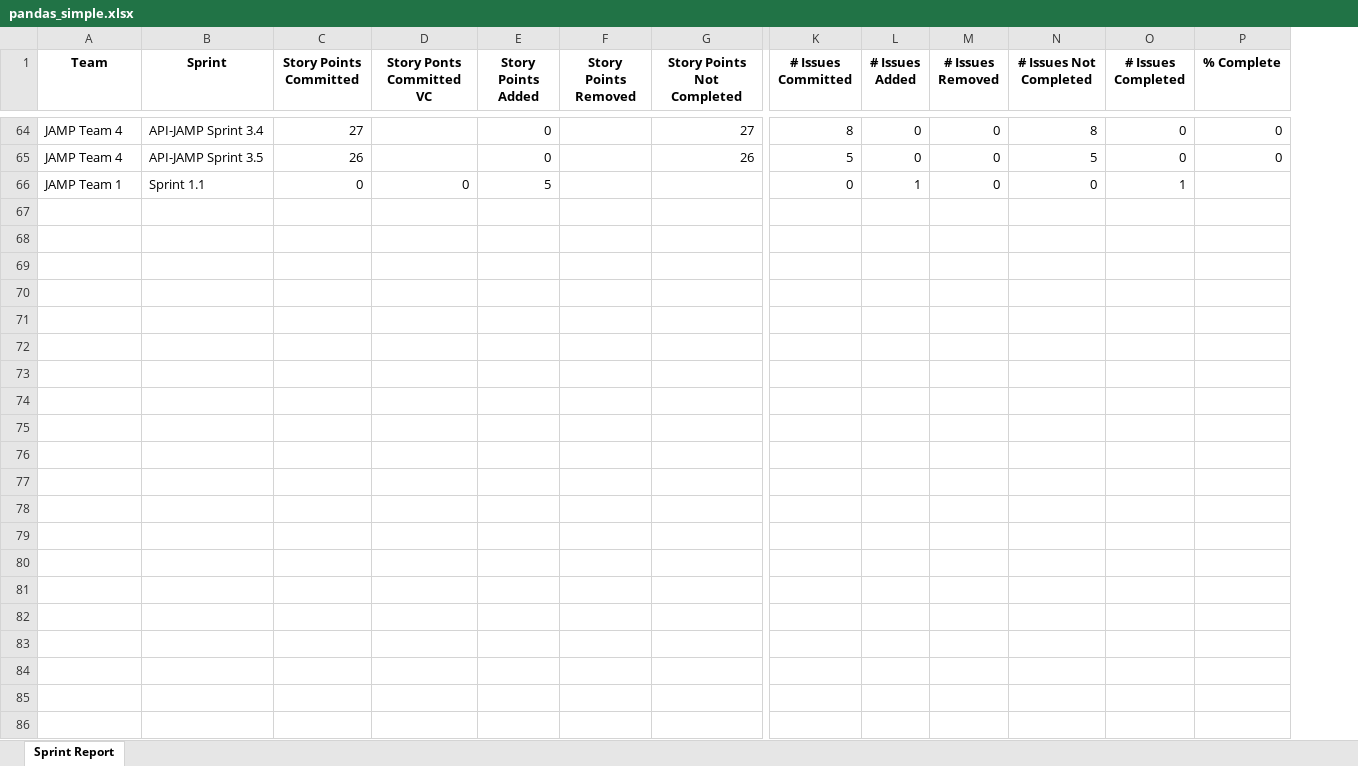
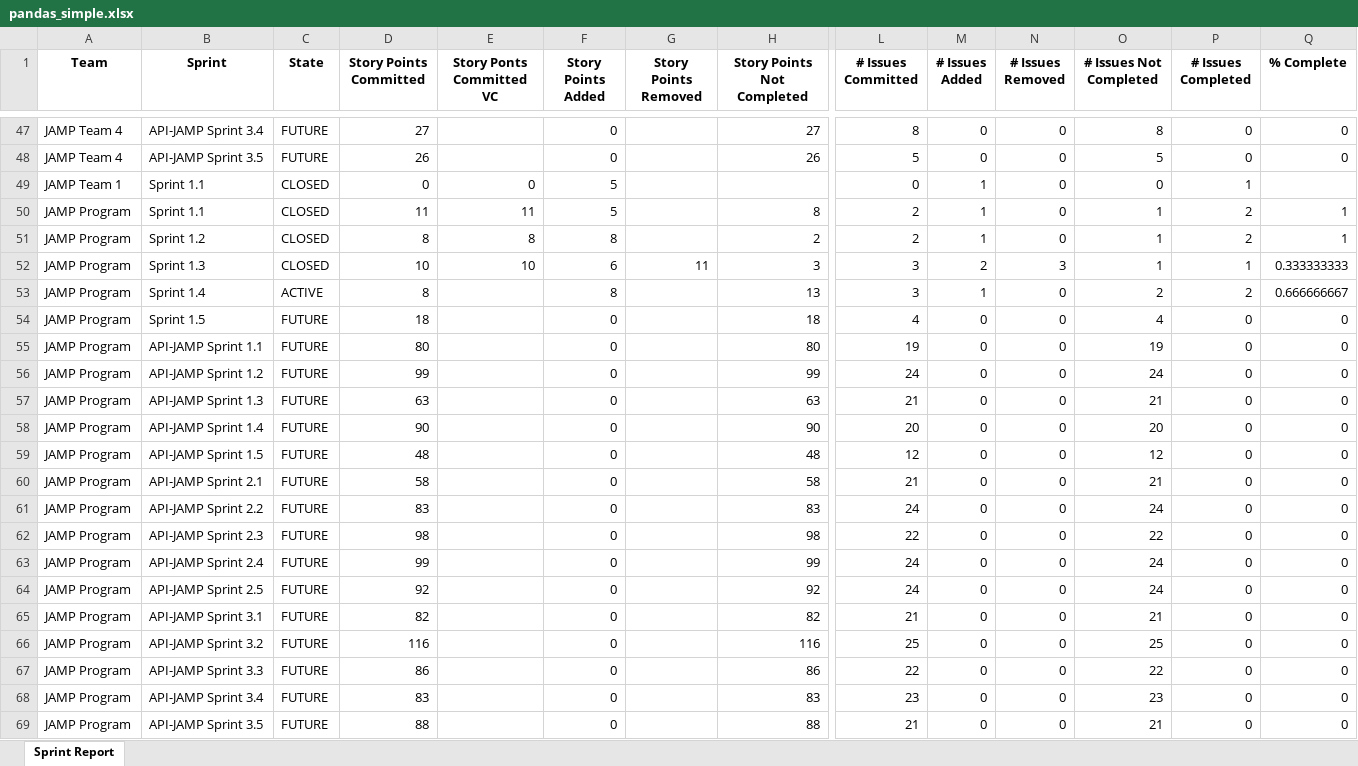
Before and after one commit to steveteske/jamp, an Excel workbook: pandas_simple.xlsx, sheet Sprint Report, drawn as a sheet; only a part is shown, gaps mark what is left out; values as stored, in another font and other column widths than the file's, no borders; rows hold the shown columns only; the diff covers the shown part only; the diff names each change by its address in the sheet, - before the commit and + after, or states it on an @@ line.

Commit message:
JAMP - Small update to add sprint state and also a couple log files from previous runs in IDAP.

```diff
--- a/pandas_simple.xlsx (sheet Sprint Report)
+++ b/pandas_simple.xlsx (sheet Sprint Report)
+column C (State), rows 47-49: FUTURE | FUTURE | CLOSED
+row 50: JAMP Program | Sprint 1.1 | CLOSED | 11 | 11 | 5 |  | 8 | 2 | 1 | 0 | 1 | 2 | 1
+row 51: JAMP Program | Sprint 1.2 | CLOSED | 8 | 8 | 8 |  | 2 | 2 | 1 | 0 | 1 | 2 | 1
+row 52: JAMP Program | Sprint 1.3 | CLOSED | 10 | 10 | 6 | 11 | 3 | 3 | 2 | 3 | 1 | 1 | 0.333333333
+row 53: JAMP Program | Sprint 1.4 | ACTIVE | 8 |  | 8 |  | 13 | 3 | 1 | 0 | 2 | 2 | 0.666666667
+row 54: JAMP Program | Sprint 1.5 | FUTURE | 18 |  | 0 |  | 18 | 4 | 0 | 0 | 4 | 0 | 0
+row 55: JAMP Program | API-JAMP Sprint 1.1 | FUTURE | 80 |  | 0 |  | 80 | 19 | 0 | 0 | 19 | 0 | 0
+row 56: JAMP Program | API-JAMP Sprint 1.2 | FUTURE | 99 |  | 0 |  | 99 | 24 | 0 | 0 | 24 | 0 | 0
+row 57: JAMP Program | API-JAMP Sprint 1.3 | FUTURE | 63 |  | 0 |  | 63 | 21 | 0 | 0 | 21 | 0 | 0
+row 58: JAMP Program | API-JAMP Sprint 1.4 | FUTURE | 90 |  | 0 |  | 90 | 20 | 0 | 0 | 20 | 0 | 0
+row 59: JAMP Program | API-JAMP Sprint 1.5 | FUTURE | 48 |  | 0 |  | 48 | 12 | 0 | 0 | 12 | 0 | 0
+row 60: JAMP Program | API-JAMP Sprint 2.1 | FUTURE | 58 |  | 0 |  | 58 | 21 | 0 | 0 | 21 | 0 | 0
+row 61: JAMP Program | API-JAMP Sprint 2.2 | FUTURE | 83 |  | 0 |  | 83 | 24 | 0 | 0 | 24 | 0 | 0
+row 62: JAMP Program | API-JAMP Sprint 2.3 | FUTURE | 98 |  | 0 |  | 98 | 22 | 0 | 0 | 22 | 0 | 0
+row 63: JAMP Program | API-JAMP Sprint 2.4 | FUTURE | 99 |  | 0 |  | 99 | 24 | 0 | 0 | 24 | 0 | 0
+row 64: JAMP Program | API-JAMP Sprint 2.5 | FUTURE | 92 |  | 0 |  | 92 | 24 | 0 | 0 | 24 | 0 | 0
+row 65: JAMP Program | API-JAMP Sprint 3.1 | FUTURE | 82 |  | 0 |  | 82 | 21 | 0 | 0 | 21 | 0 | 0
+row 66: JAMP Program | API-JAMP Sprint 3.2 | FUTURE | 116 |  | 0 |  | 116 | 25 | 0 | 0 | 25 | 0 | 0
+row 67: JAMP Program | API-JAMP Sprint 3.3 | FUTURE | 86 |  | 0 |  | 86 | 22 | 0 | 0 | 22 | 0 | 0
+row 68: JAMP Program | API-JAMP Sprint 3.4 | FUTURE | 83 |  | 0 |  | 83 | 23 | 0 | 0 | 23 | 0 | 0
+row 69: JAMP Program | API-JAMP Sprint 3.5 | FUTURE | 88 |  | 0 |  | 88 | 21 | 0 | 0 | 21 | 0 | 0
```
Also changed, not shown: 1 added row, 18 removed rows and 14 edited cells elsewhere in this sheet, 8 other files.
